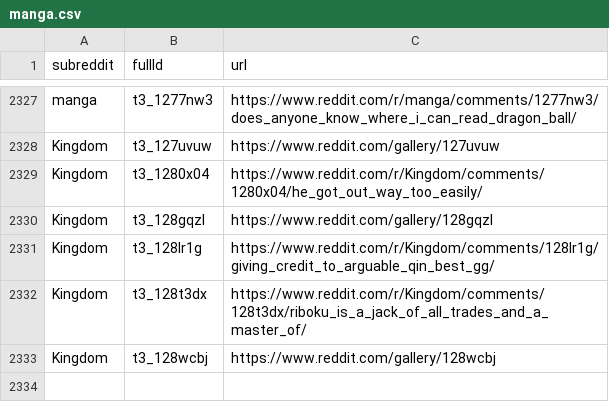
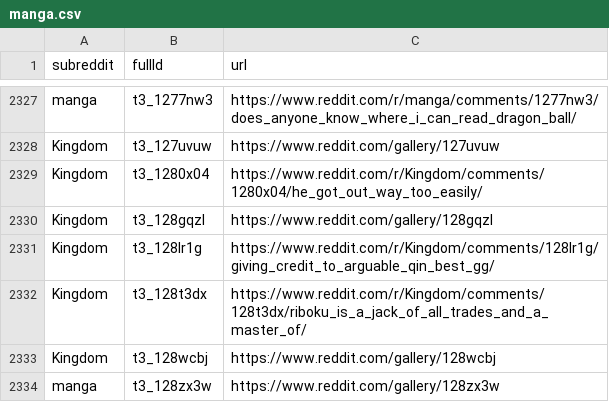
Before and after one commit to dli-invest/finreddit, a CSV file: internal/manga.csv, drawn as a sheet; only a part is shown, gaps mark what is left out.

```diff
--- a/internal/manga.csv
+++ b/internal/manga.csv
@@ -2333 +2333,2 @@ Kingdom,t3_128t3dx,https://www.reddit.com/r/Kingdom/comments/128t3dx/riboku_is_a
 Kingdom,t3_128wcbj,https://www.reddit.com/gallery/128wcbj
+manga,t3_128zx3w,https://www.reddit.com/gallery/128zx3w
```
